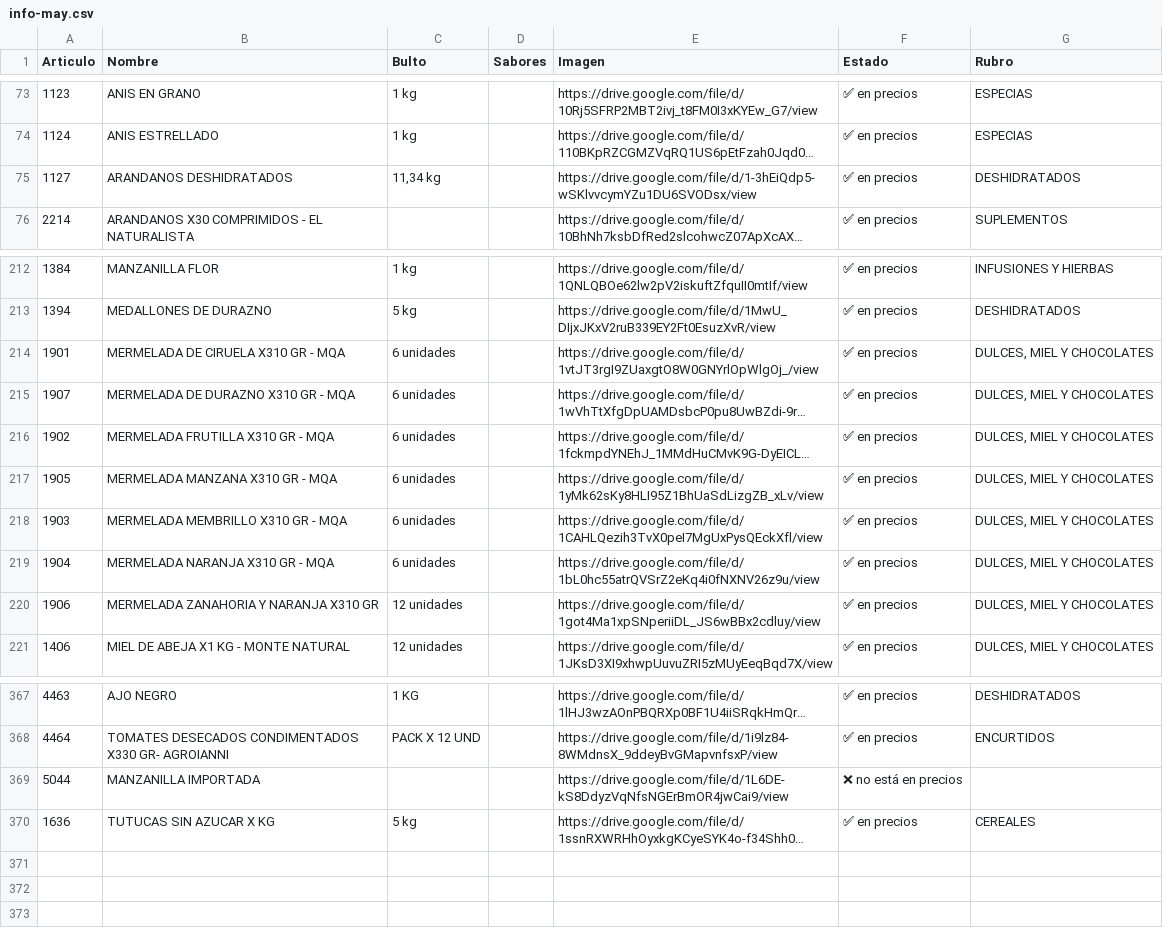
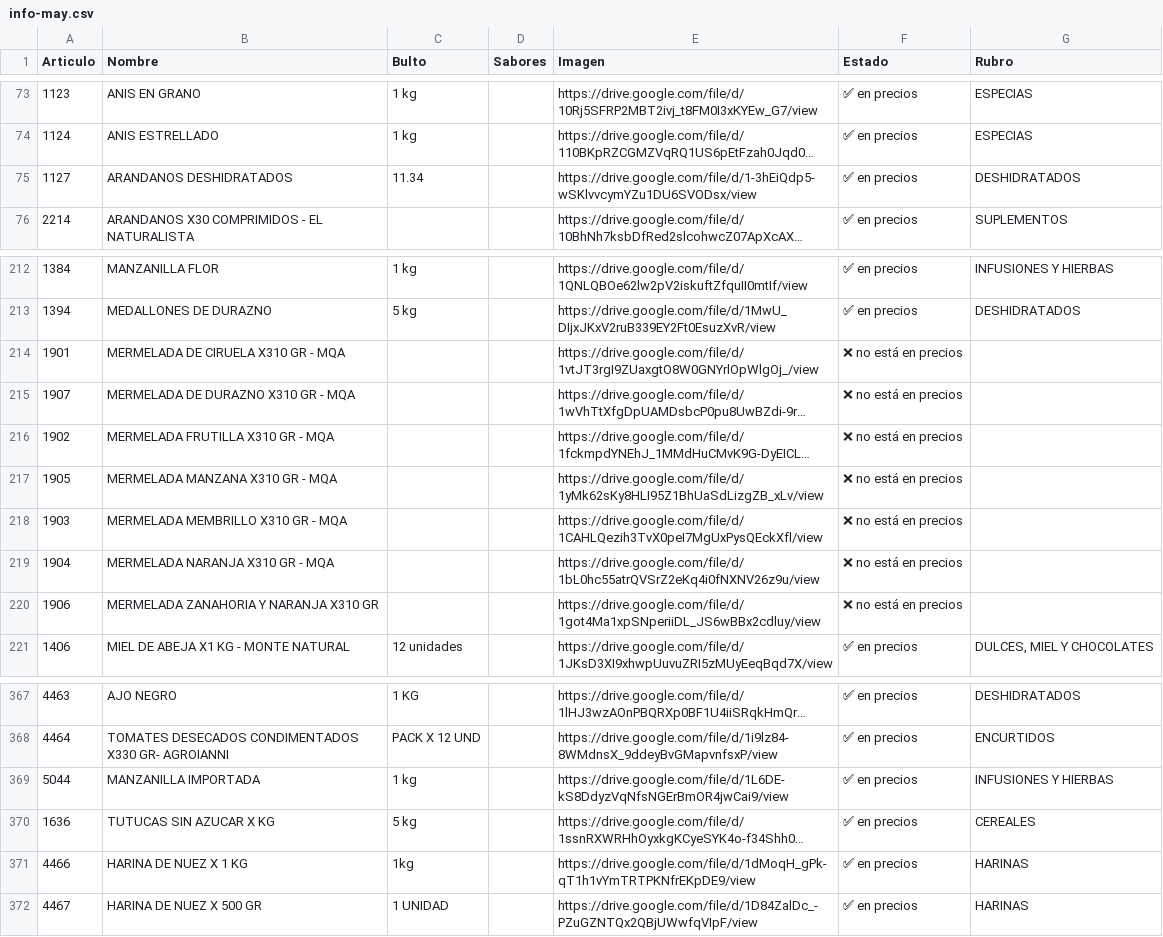
Before and after one commit to paladear/paladeartienda-test, a CSV file: info-may.csv, drawn as a sheet; only a part is shown, gaps mark what is left out; long unchanged cells end in …; the diff names each change by its address in the sheet, - before the commit and + after, or states it on an @@ line.

```diff
--- a/info-may.csv
+++ b/info-may.csv
-C75 (Bulto): 11,34 kg
+C75 (Bulto): 11.34
-C214:C219 (Bulto): 6 unidades
+C214:C219 (Bulto): (empty)
-F214:F220 (Estado): ✅ en precios
+F214:F220 (Estado): ❌ no está en precios
-G214:G220 (Rubro): DULCES, MIEL Y CHOCOLATES
+G214:G220 (Rubro): (empty)
-C220 (Bulto): 12 unidades
+C220 (Bulto): (empty)
-C369 (Bulto): (empty)
+C369 (Bulto): 1 kg
-F369 (Estado): ❌ no está en precios
+F369 (Estado): ✅ en precios
-G369 (Rubro): (empty)
+G369 (Rubro): INFUSIONES Y HIERBAS
+row 371: 4466 | HARINA DE NUEZ X 1 KG | 1kg |  | https://drive.google.com/file/d/1dMoqH_gPk-qT1h1vYmTRTPKNfrEKpDE9/view | ✅ en precios | HARINAS
+row 372: 4467 | HARINA DE NUEZ X 500 GR | 1 UNIDAD |  | https://drive.google.com/file/d/1D84ZalDc_-PZuGZNTQx2QBjUWwfqVIpF/view | ✅ en precios | HARINAS
```
Also changed, not shown: info-min.csv, precios-may.csv, 3 other files.
